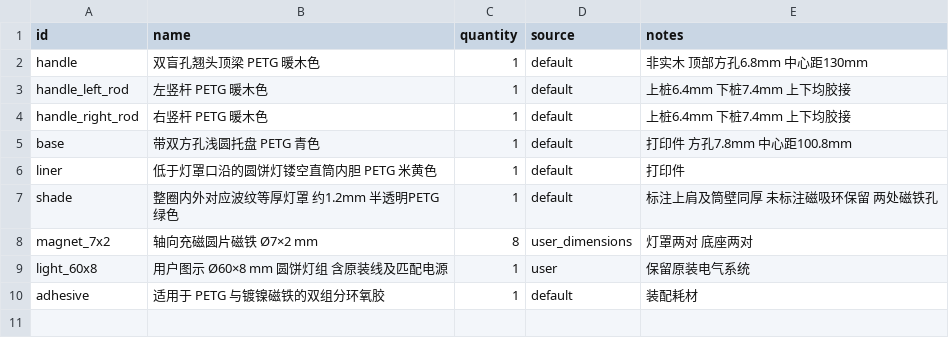
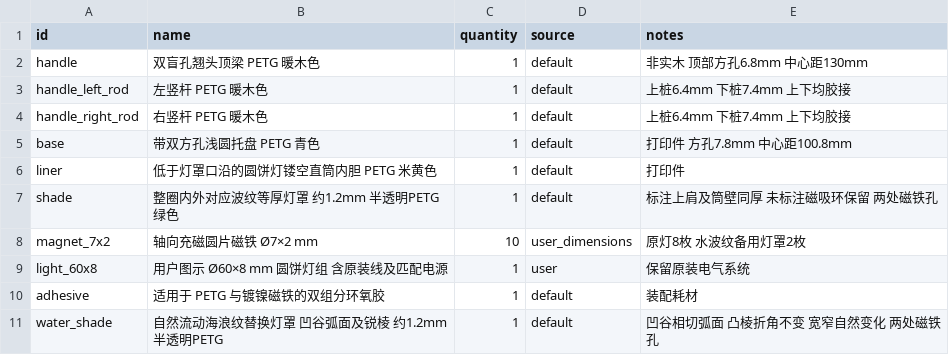
Before and after one commit to Joshua2046c/replicator-project-6, a CSV file: product/bom.csv, drawn as a sheet.

```diff
--- a/product/bom.csv
+++ b/product/bom.csv
@@ -7,4 +7,5 @@ liner,低于灯罩口沿的圆饼灯镂空直筒内胆 PETG 米黄色,1,default,
 shade,整圈内外对应波纹等厚灯罩 约1.2mm 半透明PETG 绿色,1,default,标注上肩及筒壁同厚 未标注磁吸环保留 两处磁铁孔
-magnet_7x2,轴向充磁圆片磁铁 Ø7×2 mm,8,user_dimensions,灯罩两对 底座两对
+magnet_7x2,轴向充磁圆片磁铁 Ø7×2 mm,10,user_dimensions,原灯8枚 水波纹备用灯罩2枚
 light_60x8,用户图示 Ø60×8 mm 圆饼灯组 含原装线及匹配电源,1,user,保留原装电气系统
 adhesive,适用于 PETG 与镀镍磁铁的双组分环氧胶,1,default,装配耗材
+water_shade,自然流动海浪纹替换灯罩 凹谷弧面及锐棱 约1.2mm 半透明PETG,1,default,凹谷相切弧面 凸棱折角不变 宽窄自然变化 两处磁铁孔
```
Also changed, not shown: 17 other files.
